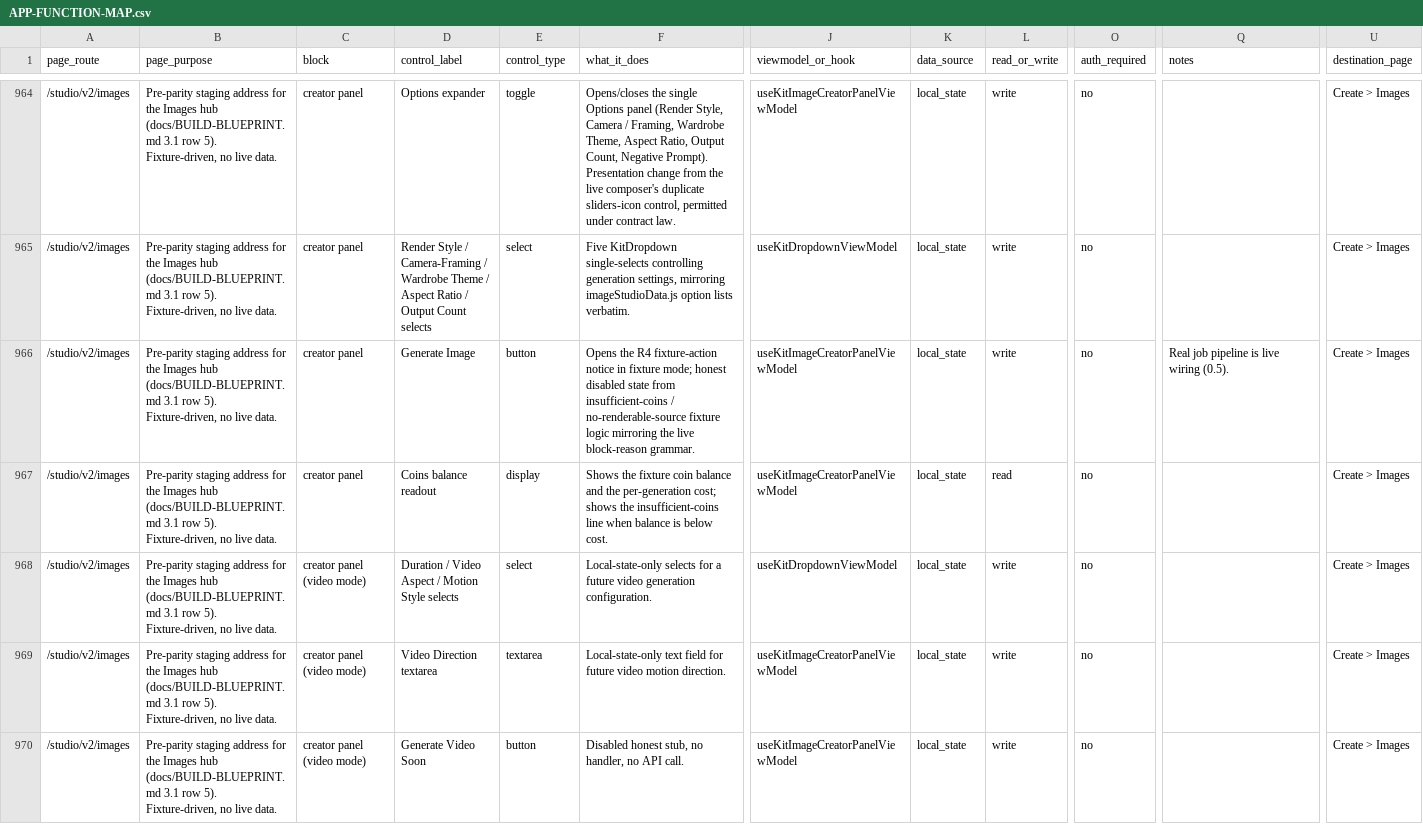
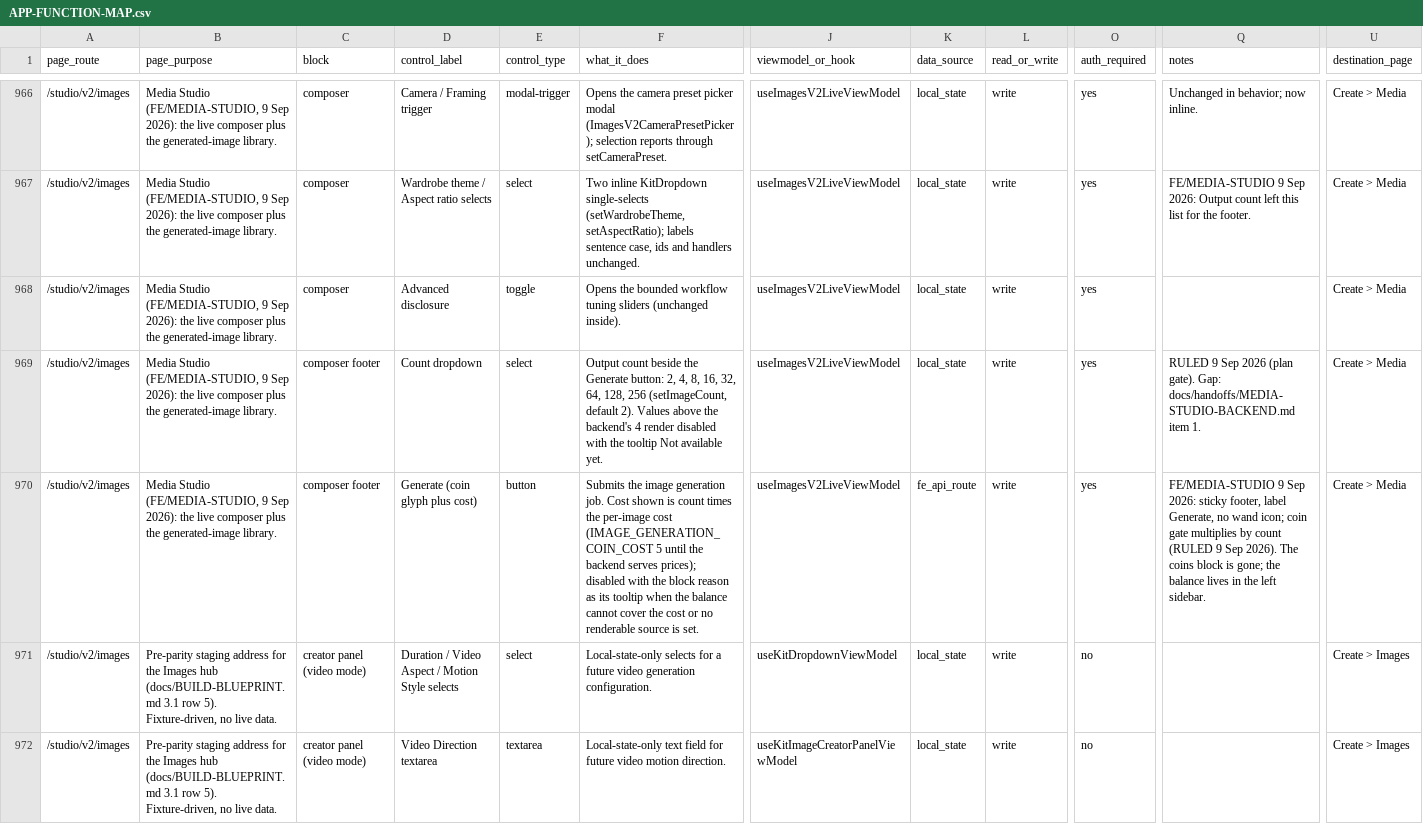
Before and after one commit to nsdamuth/Crestfall-fe, a CSV file: docs/APP-FUNCTION-MAP.csv, drawn as a sheet; only a part is shown, gaps mark what is left out; the shorter side is filled out with more unchanged rows; addresses are those after the commit; rows hold the shown columns only; the diff covers the shown part only; the diff names each change by its address in the sheet, - before the commit and + after, or states it on an @@ line.

```diff
--- a/docs/APP-FUNCTION-MAP.csv
+++ b/docs/APP-FUNCTION-MAP.csv
-B966:B968 (page_purpose): Pre-parity staging address for the Images hub (docs/BUILD-BLUEPRINT.md 3.1 row 5). Fixture-driven, no live data.
+B966:B968 (page_purpose): Media Studio (FE/MEDIA-STUDIO, 9 Sep 2026): the live composer plus the generated-image library.
-C966:C968 (block): creator panel
+C966:C968 (block): composer
-D966 (control_label): Options expander
+D966 (control_label): Camera / Framing trigger
-E966 (control_type): toggle
+E966 (control_type): modal-trigger
-F966 (what_it_does): Opens/closes the single Options panel (Render Style, Camera / Framing, Wardrobe Theme, Aspect Ratio, Output Count, Negative Prompt). Presentation change from the live composer's duplicate sliders-icon control, permitted under contract law.
+F966 (what_it_does): Opens the camera preset picker modal (ImagesV2CameraPresetPicker); selection reports through setCameraPreset.
-J966 (viewmodel_or_hook): useKitImageCreatorPanelViewModel
+J966 (viewmodel_or_hook): useImagesV2LiveViewModel
-O966:O968 (auth_required): no
+O966:O968 (auth_required): yes
-Q966 (notes): (empty)
+Q966 (notes): Unchanged in behavior; now inline.
-U966:U968 (destination_page): Create > Images
+U966:U968 (destination_page): Create > Media
-D967 (control_label): Render Style / Camera-Framing / Wardrobe Theme / Aspect Ratio / Output Count selects
+D967 (control_label): Wardrobe theme / Aspect ratio selects
-F967 (what_it_does): Five KitDropdown single-selects controlling generation settings, mirroring imageStudioData.js option lists verbatim.
+F967 (what_it_does): Two inline KitDropdown single-selects (setWardrobeTheme, setAspectRatio); labels sentence case, ids and handlers unchanged.
-J967 (viewmodel_or_hook): useKitDropdownViewModel
+J967 (viewmodel_or_hook): useImagesV2LiveViewModel
-Q967 (notes): (empty)
+Q967 (notes): FE/MEDIA-STUDIO 9 Sep 2026: Output count left this list for the footer.
-D968 (control_label): Generate Image
+D968 (control_label): Advanced disclosure
-E968 (control_type): button
+E968 (control_type): toggle
-F968 (what_it_does): Opens the R4 fixture-action notice in fixture mode; honest disabled state from insufficient-coins / no-renderable-source fixture logic mirroring the live block-reason grammar.
+F968 (what_it_does): Opens the bounded workflow tuning sliders (unchanged inside).
-J968 (viewmodel_or_hook): useKitImageCreatorPanelViewModel
+J968 (viewmodel_or_hook): useImagesV2LiveViewModel
-Q968 (notes): Real job pipeline is live wiring (0.5).
+Q968 (notes): (empty)
+row 969: /studio/v2/images | Media Studio (FE/MEDIA-STUDIO, 9 Sep 2026): the live composer plus the generated-image library. | composer footer | Count dropdown | select | Output count beside the Generate button: 2, 4, 8, 16, 32, 64, 128, 256 (setImageCount, default 2). Values above the backend's 4 render disabled with the tooltip Not available yet. | useImagesV2LiveViewModel | local_state | write | yes | RULED 9 Sep 2026 (plan gate). Gap: docs/handoffs/MEDIA-STUDIO-BACKEND.md item 1. | Create > Media
-B970 (page_purpose): Pre-parity staging address for the Images hub (docs/BUILD-BLUEPRINT.md 3.1 row 5). Fixture-driven, no live data.
+B970 (page_purpose): Media Studio (FE/MEDIA-STUDIO, 9 Sep 2026): the live composer plus the generated-image library.
-C970 (block): creator panel
+C970 (block): composer footer
-D970 (control_label): Coins balance readout
+D970 (control_label): Generate (coin glyph plus cost)
-E970 (control_type): display
+E970 (control_type): button
-F970 (what_it_does): Shows the fixture coin balance and the per-generation cost; shows the insufficient-coins line when balance is below cost.
+F970 (what_it_does): Submits the image generation job. Cost shown is count times the per-image cost (IMAGE_GENERATION_COIN_COST 5 until the backend serves prices); disabled with the block reason as its tooltip when the balance cannot cover the cost or no renderable source is set.
-J970 (viewmodel_or_hook): useKitImageCreatorPanelViewModel
+J970 (viewmodel_or_hook): useImagesV2LiveViewModel
-K970 (data_source): local_state
+K970 (data_source): fe_api_route
-L970 (read_or_write): read
+L970 (read_or_write): write
-O970 (auth_required): no
+O970 (auth_required): yes
-Q970 (notes): (empty)
+Q970 (notes): FE/MEDIA-STUDIO 9 Sep 2026: sticky footer, label Generate, no wand icon; coin gate multiplies by count (RULED 9 Sep 2026). The coins block is gone; the balance lives in the left sidebar.
-U970 (destination_page): Create > Images
+U970 (destination_page): Create > Media
```
Also changed, not shown: 3 added rows, 1 removed row and 54 edited cells elsewhere in this file, 13 other files.
